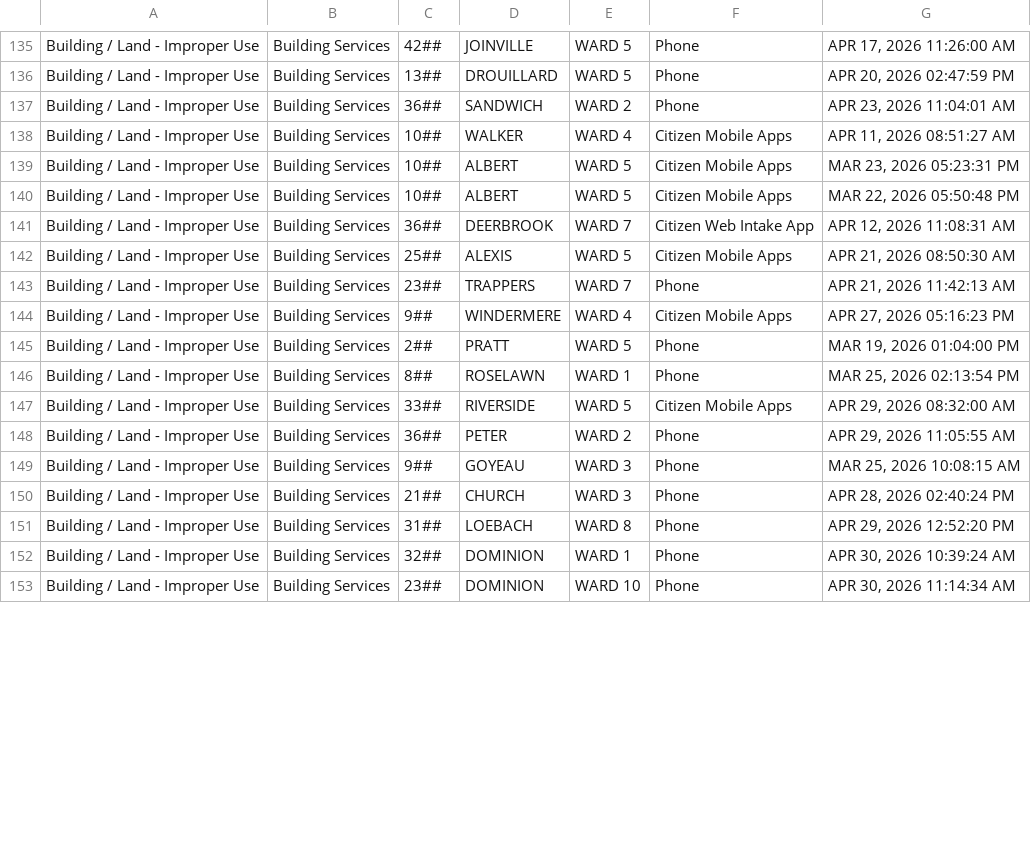
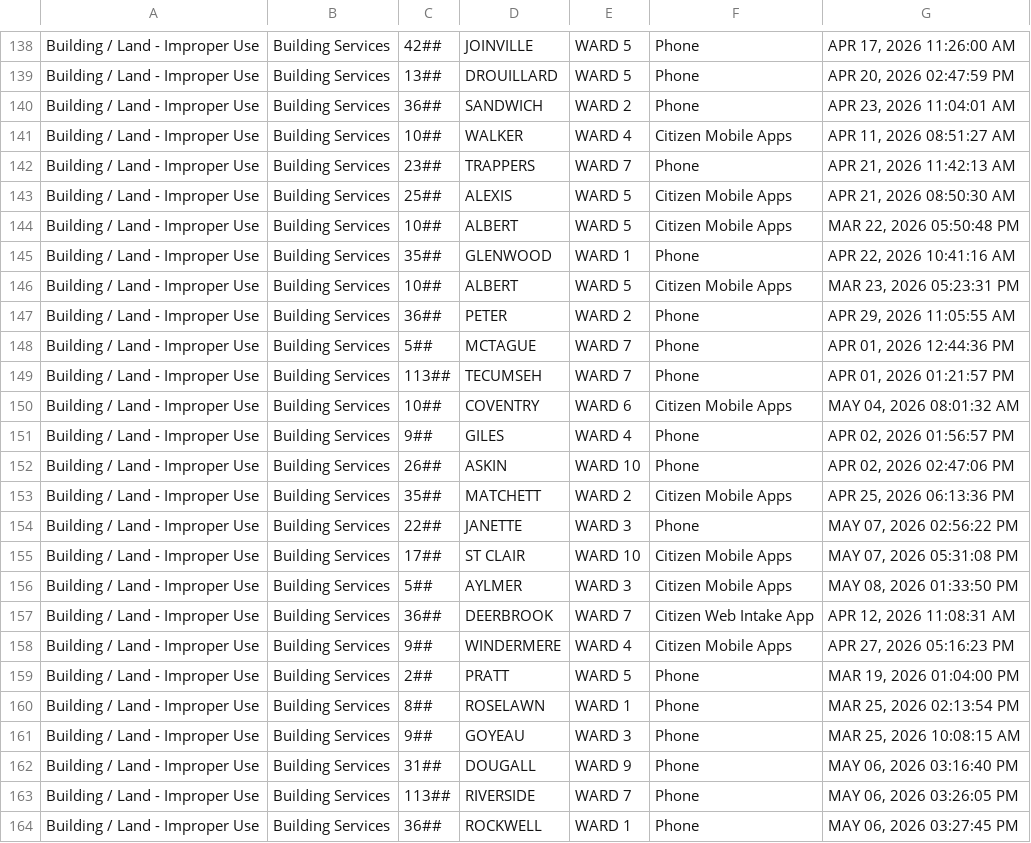
Before and after one commit to dntiontk/windsor-opendata, a CSV file: raw/uncategorized/Building_Land_ImproperUse_YTD.csv, drawn as a sheet; only a part is shown, gaps mark what is left out; the diff covers the shown part only.

```diff
--- a/raw/uncategorized/Building_Land_ImproperUse_YTD.csv
+++ b/raw/uncategorized/Building_Land_ImproperUse_YTD.csv
@@ -138,7 +141,18 @@
 "Building / Land - Improper Use","Building Services","10##","WALKER","WARD 4","Citizen Mobile Apps","APR 11, 2026 08:51:27 AM"
+"Building / Land - Improper Use","Building Services","23##","TRAPPERS","WARD 7","Phone","APR 21, 2026 11:42:13 AM"
+"Building / Land - Improper Use","Building Services","25##","ALEXIS","WARD 5","Citizen Mobile Apps","APR 21, 2026 08:50:30 AM"
+"Building / Land - Improper Use","Building Services","10##","ALBERT","WARD 5","Citizen Mobile Apps","MAR 22, 2026 05:50:48 PM"
+"Building / Land - Improper Use","Building Services","35##","GLENWOOD","WARD 1","Phone","APR 22, 2026 10:41:16 AM"
 "Building / Land - Improper Use","Building Services","10##","ALBERT","WARD 5","Citizen Mobile Apps","MAR 23, 2026 05:23:31 PM"
-"Building / Land - Improper Use","Building Services","10##","ALBERT","WARD 5","Citizen Mobile Apps","MAR 22, 2026 05:50:48 PM"
+"Building / Land - Improper Use","Building Services","36##","PETER","WARD 2","Phone","APR 29, 2026 11:05:55 AM"
+"Building / Land - Improper Use","Building Services","5##","MCTAGUE","WARD 7","Phone","APR 01, 2026 12:44:36 PM"
+"Building / Land - Improper Use","Building Services","113##","TECUMSEH","WARD 7","Phone","APR 01, 2026 01:21:57 PM"
+"Building / Land - Improper Use","Building Services","10##","COVENTRY","WARD 6","Citizen Mobile Apps","MAY 04, 2026 08:01:32 AM"
+"Building / Land - Improper Use","Building Services","9##","GILES","WARD 4","Phone","APR 02, 2026 01:56:57 PM"
+"Building / Land - Improper Use","Building Services","26##","ASKIN","WARD 10","Phone","APR 02, 2026 02:47:06 PM"
+"Building / Land - Improper Use","Building Services","35##","MATCHETT","WARD 2","Citizen Mobile Apps","APR 25, 2026 06:13:36 PM"
+"Building / Land - Improper Use","Building Services","22##","JANETTE","WARD 3","Phone","MAY 07, 2026 02:56:22 PM"
+"Building / Land - Improper Use","Building Services","17##","ST CLAIR","WARD 10","Citizen Mobile Apps","MAY 07, 2026 05:31:08 PM"
+"Building / Land - Improper Use","Building Services","5##","AYLMER","WARD 3","Citizen Mobile Apps","MAY 08, 2026 01:33:50 PM"
 "Building / Land - Improper Use","Building Services","36##","DEERBROOK","WARD 7","Citizen Web Intake App","APR 12, 2026 11:08:31 AM"
-"Building / Land - Improper Use","Building Services","25##","ALEXIS","WARD 5","Citizen Mobile Apps","APR 21, 2026 08:50:30 AM"
-"Building / Land - Improper Use","Building Services","23##","TRAPPERS","WARD 7","Phone","APR 21, 2026 11:42:13 AM"
 "Building / Land - Improper Use","Building Services","9##","WINDERMERE","WARD 4","Citizen Mobile Apps","APR 27, 2026 05:16:23 PM"
@@ -146,8 +160,5 @@
 "Building / Land - Improper Use","Building Services","8##","ROSELAWN","WARD 1","Phone","MAR 25, 2026 02:13:54 PM"
-"Building / Land - Improper Use","Building Services","33##","RIVERSIDE","WARD 5","Citizen Mobile Apps","APR 29, 2026 08:32:00 AM"
-"Building / Land - Improper Use","Building Services","36##","PETER","WARD 2","Phone","APR 29, 2026 11:05:55 AM"
 "Building / Land - Improper Use","Building Services","9##","GOYEAU","WARD 3","Phone","MAR 25, 2026 10:08:15 AM"
-"Building / Land - Improper Use","Building Services","21##","CHURCH","WARD 3","Phone","APR 28, 2026 02:40:24 PM"
-"Building / Land - Improper Use","Building Services","31##","LOEBACH","WARD 8","Phone","APR 29, 2026 12:52:20 PM"
-"Building / Land - Improper Use","Building Services","32##","DOMINION","WARD 1","Phone","APR 30, 2026 10:39:24 AM"
-"Building / Land - Improper Use","Building Services","23##","DOMINION","WARD 10","Phone","APR 30, 2026 11:14:34 AM"
+"Building / Land - Improper Use","Building Services","31##","DOUGALL","WARD 9","Phone","MAY 06, 2026 03:16:40 PM"
+"Building / Land - Improper Use","Building Services","113##","RIVERSIDE","WARD 7","Phone","MAY 06, 2026 03:26:05 PM"
+"Building / Land - Improper Use","Building Services","36##","ROCKWELL","WARD 1","Phone","MAY 06, 2026 03:27:45 PM"
```
Also changed, not shown: 17 added rows, 13 moved rows and 14 edited cells elsewhere in this file, raw/parking/3Day_Parking_Infraction_YTD.csv, raw/rodent-extermination/Rodent_Extermination_YTD.csv, 37 other files.
